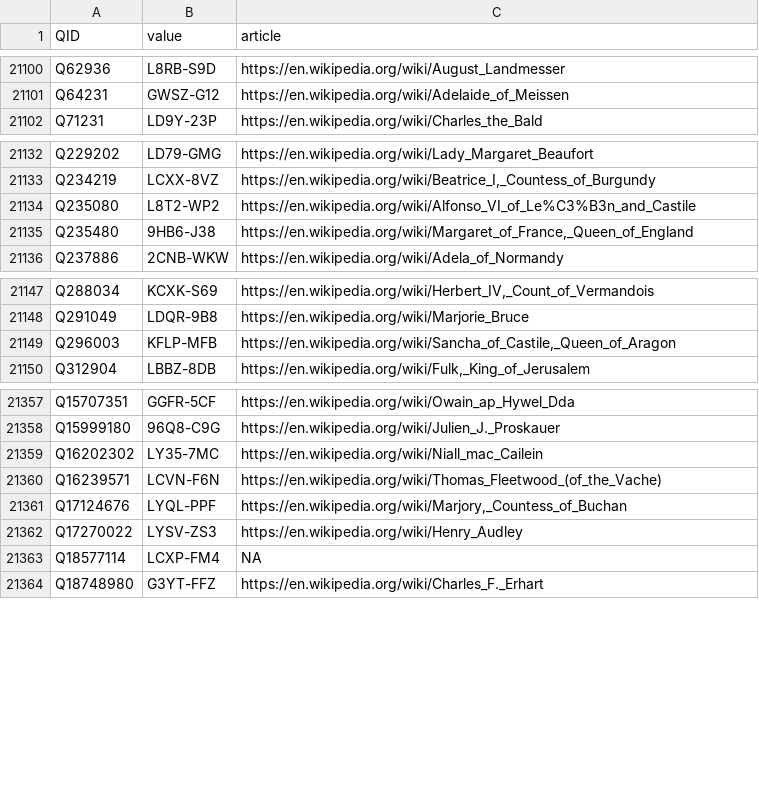
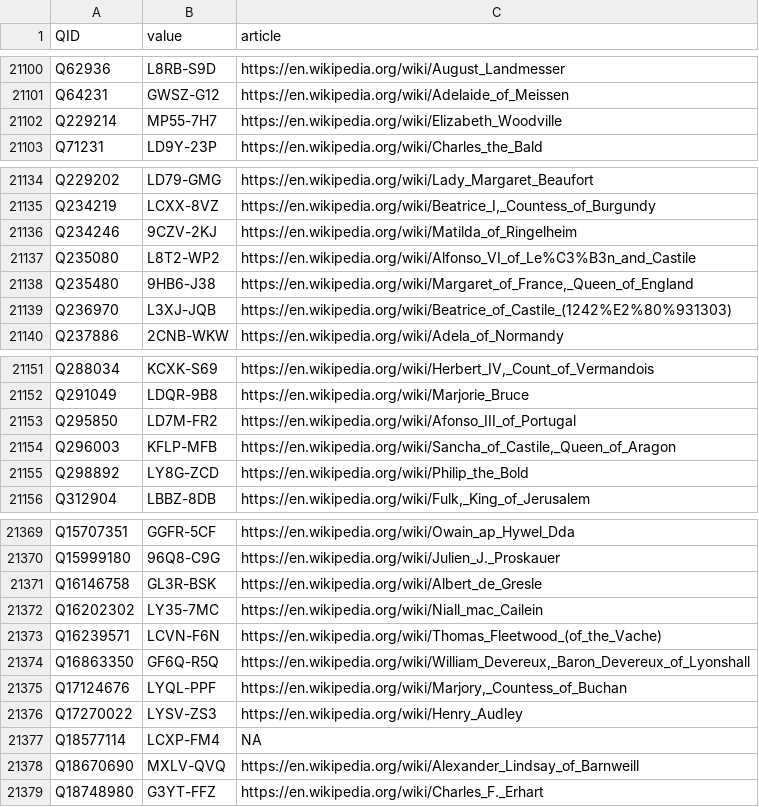
Before and after one commit to jacobmgreer/Nitrate-SPARQL, a CSV file: output/fs/P2889 - QID.csv, drawn as a sheet; only a part is shown, gaps mark what is left out; the diff covers the shown part only.

Commit message:
Update P2889 - QID.csv

```diff
--- a/output/fs/P2889 - QID.csv
+++ b/output/fs/P2889 - QID.csv
@@ -21101,2 +21101,3 @@
 "Q64231","GWSZ-G12","https://en.wikipedia.org/wiki/Adelaide_of_Meissen"
+"Q229214","MP55-7H7","https://en.wikipedia.org/wiki/Elizabeth_Woodville"
 "Q71231","LD9Y-23P","https://en.wikipedia.org/wiki/Charles_the_Bald"
@@ -21133,4 +21135,6 @@
 "Q234219","LCXX-8VZ","https://en.wikipedia.org/wiki/Beatrice_I,_Countess_of_Burgundy"
+"Q234246","9CZV-2KJ","https://en.wikipedia.org/wiki/Matilda_of_Ringelheim"
 "Q235080","L8T2-WP2","https://en.wikipedia.org/wiki/Alfonso_VI_of_Le%C3%B3n_and_Castile"
 "Q235480","9HB6-J38","https://en.wikipedia.org/wiki/Margaret_of_France,_Queen_of_England"
+"Q236970","L3XJ-JQB","https://en.wikipedia.org/wiki/Beatrice_of_Castile_(1242%E2%80%931303)"
 "Q237886","2CNB-WKW","https://en.wikipedia.org/wiki/Adela_of_Normandy"
@@ -21148,3 +21152,5 @@
 "Q291049","LDQR-9B8","https://en.wikipedia.org/wiki/Marjorie_Bruce"
+"Q295850","LD7M-FR2","https://en.wikipedia.org/wiki/Afonso_III_of_Portugal"
 "Q296003","KFLP-MFB","https://en.wikipedia.org/wiki/Sancha_of_Castile,_Queen_of_Aragon"
+"Q298892","LY8G-ZCD","https://en.wikipedia.org/wiki/Philip_the_Bold"
 "Q312904","LBBZ-8DB","https://en.wikipedia.org/wiki/Fulk,_King_of_Jerusalem"
@@ -21358,4 +21370,6 @@
 "Q15999180","96Q8-C9G","https://en.wikipedia.org/wiki/Julien_J._Proskauer"
+"Q16146758","GL3R-BSK","https://en.wikipedia.org/wiki/Albert_de_Gresle"
 "Q16202302","LY35-7MC","https://en.wikipedia.org/wiki/Niall_mac_Cailein"
 "Q16239571","LCVN-F6N","https://en.wikipedia.org/wiki/Thomas_Fleetwood_(of_the_Vache)"
+"Q16863350","GF6Q-R5Q","https://en.wikipedia.org/wiki/William_Devereux,_Baron_Devereux_of_Lyonshall"
 "Q17124676","LYQL-PPF","https://en.wikipedia.org/wiki/Marjory,_Countess_of_Buchan"
@@ -21363,2 +21377,3 @@
 "Q18577114","LCXP-FM4",NA
+"Q18670690","MXLV-QVQ","https://en.wikipedia.org/wiki/Alexander_Lindsay_of_Barnweill"
 "Q18748980","G3YT-FFZ","https://en.wikipedia.org/wiki/Charles_F._Erhart"
```
Also changed, not shown: 7 added rows elsewhere in this file.
